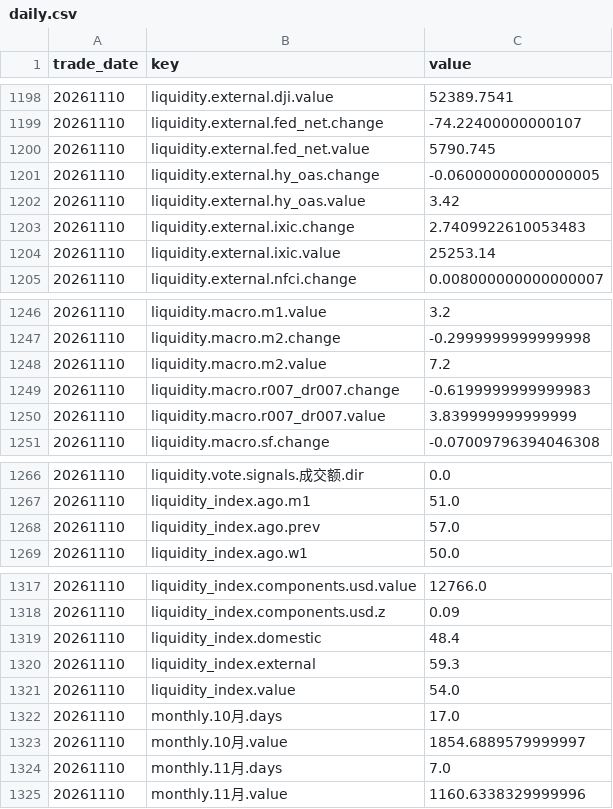
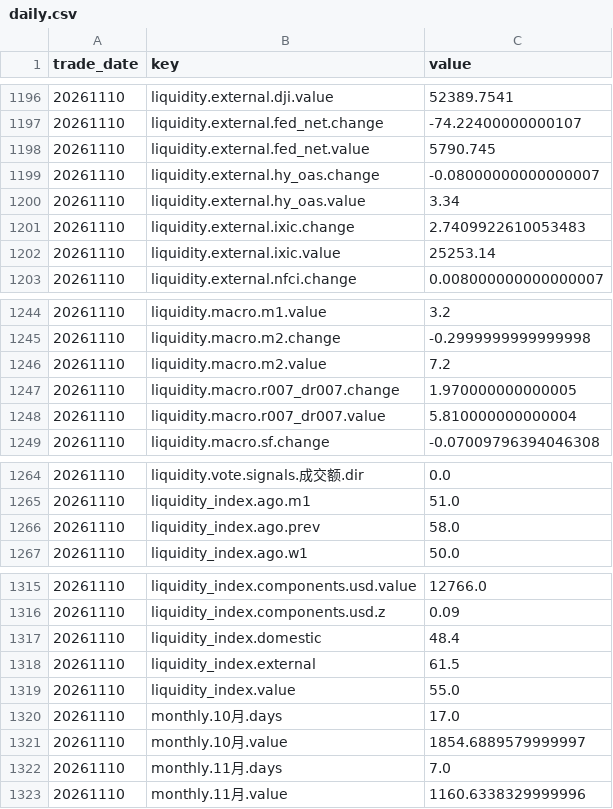
Before and after one commit to qqjjtt/market-dashboard, a CSV file: db/daily.csv, drawn as a sheet; only a part is shown, gaps mark what is left out; the diff covers the shown part only.

```diff
--- a/db/daily.csv
+++ b/db/daily.csv
@@ -1200,4 +1198,4 @@ trade_date,key,value
 20261110,liquidity.external.fed_net.value,5790.745
-20261110,liquidity.external.hy_oas.change,-0.06000000000000005
-20261110,liquidity.external.hy_oas.value,3.42
+20261110,liquidity.external.hy_oas.change,-0.08000000000000007
+20261110,liquidity.external.hy_oas.value,3.34
 20261110,liquidity.external.ixic.change,2.7409922610053483
@@ -1248,4 +1246,4 @@ trade_date,key,value
 20261110,liquidity.macro.m2.value,7.2
-20261110,liquidity.macro.r007_dr007.change,-0.6199999999999983
-20261110,liquidity.macro.r007_dr007.value,3.839999999999999
+20261110,liquidity.macro.r007_dr007.change,1.970000000000005
+20261110,liquidity.macro.r007_dr007.value,5.810000000000004
 20261110,liquidity.macro.sf.change,-0.07009796394046308
@@ -1267,3 +1265,3 @@ trade_date,key,value
 20261110,liquidity_index.ago.m1,51.0
-20261110,liquidity_index.ago.prev,57.0
+20261110,liquidity_index.ago.prev,58.0
 20261110,liquidity_index.ago.w1,50.0
@@ -1319,4 +1317,4 @@ trade_date,key,value
 20261110,liquidity_index.domestic,48.4
-20261110,liquidity_index.external,59.3
-20261110,liquidity_index.value,54.0
+20261110,liquidity_index.external,61.5
+20261110,liquidity_index.value,55.0
 20261110,monthly.10月.days,17.0
```
Also changed, not shown: 2 removed rows and 15 edited cells elsewhere in this file, 2 other files.
